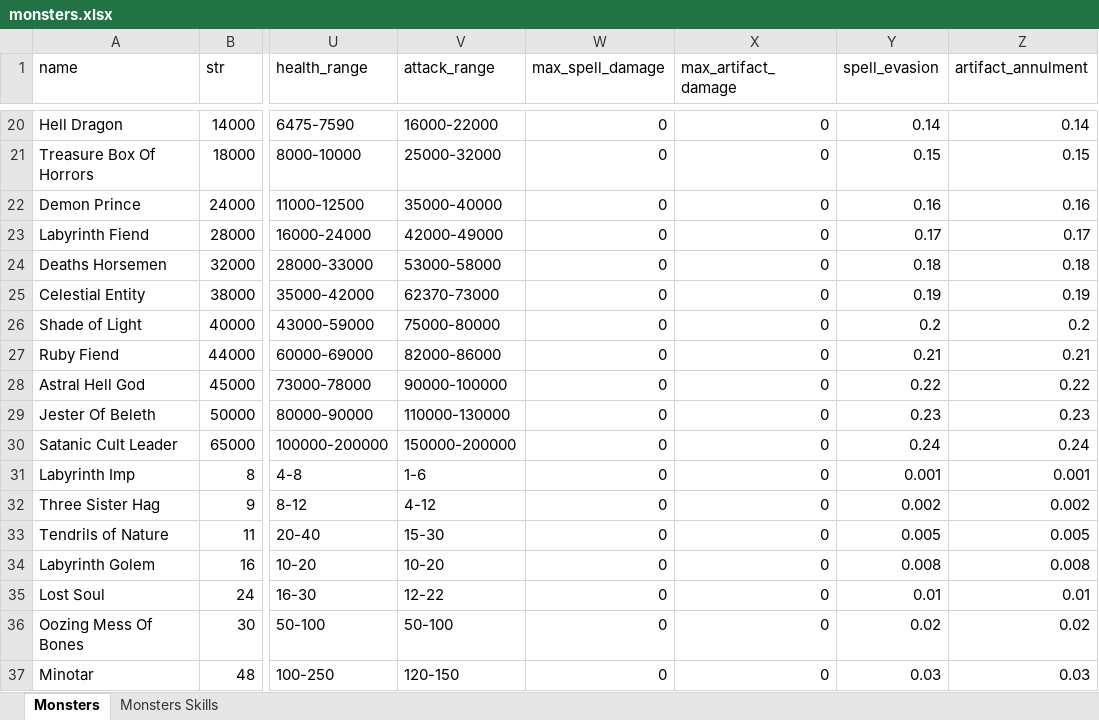
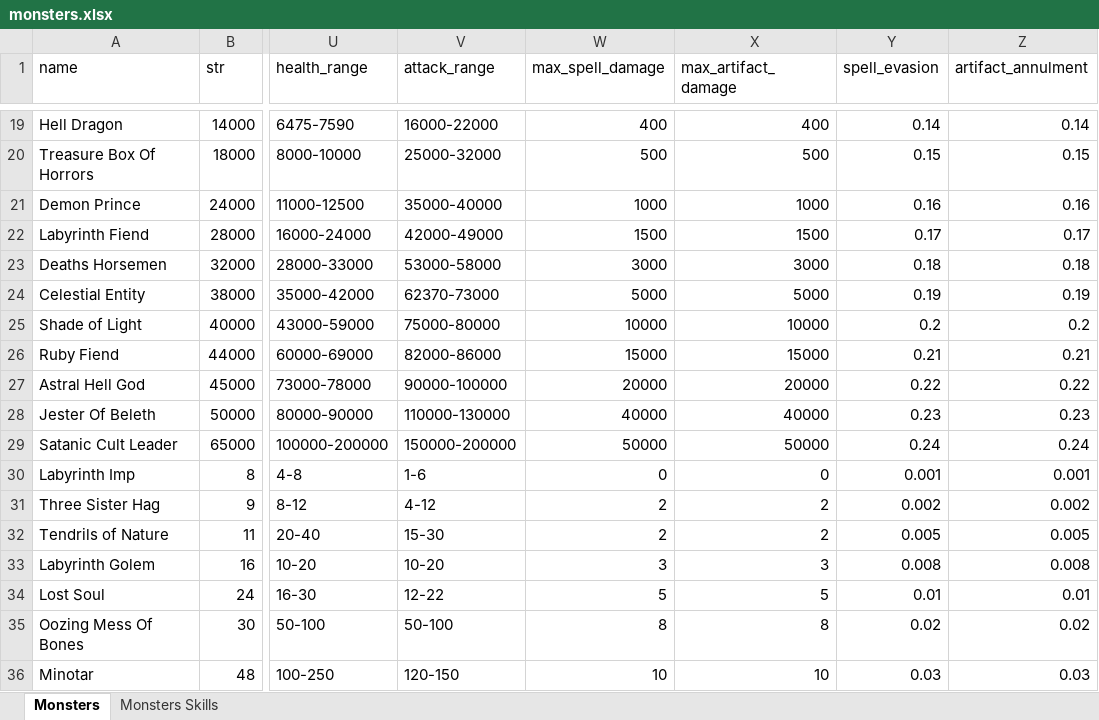
Before and after one commit to AdamKyle/flare, an Excel workbook: resources/data-imports/monsters.xlsx, sheet Monsters, drawn as a sheet; only a part is shown, gaps mark what is left out; values as stored, in another font and other column widths than the file's, no borders; addresses are those after the commit; the diff covers the shown part only; the diff names each change by its address in the sheet, - before the commit and + after, or states it on an @@ line.

```diff
--- a/resources/data-imports/monsters.xlsx (sheet Monsters)
+++ b/resources/data-imports/monsters.xlsx (sheet Monsters)
-W19 (max_spell_damage): 0
+W19 (max_spell_damage): 400
-X19 (max_artifact_damage): 0
+X19 (max_artifact_damage): 400
-W20 (max_spell_damage): 0
+W20 (max_spell_damage): 500
-X20 (max_artifact_damage): 0
+X20 (max_artifact_damage): 500
-W21 (max_spell_damage): 0
+W21 (max_spell_damage): 1000
-X21 (max_artifact_damage): 0
+X21 (max_artifact_damage): 1000
-W22 (max_spell_damage): 0
+W22 (max_spell_damage): 1500
-X22 (max_artifact_damage): 0
+X22 (max_artifact_damage): 1500
-W23 (max_spell_damage): 0
+W23 (max_spell_damage): 3000
-X23 (max_artifact_damage): 0
+X23 (max_artifact_damage): 3000
-W24 (max_spell_damage): 0
+W24 (max_spell_damage): 5000
-X24 (max_artifact_damage): 0
+X24 (max_artifact_damage): 5000
-W25 (max_spell_damage): 0
+W25 (max_spell_damage): 10000
-X25 (max_artifact_damage): 0
+X25 (max_artifact_damage): 10000
-W26 (max_spell_damage): 0
+W26 (max_spell_damage): 15000
-X26 (max_artifact_damage): 0
+X26 (max_artifact_damage): 15000
-W27 (max_spell_damage): 0
+W27 (max_spell_damage): 20000
-X27 (max_artifact_damage): 0
+X27 (max_artifact_damage): 20000
-W28 (max_spell_damage): 0
+W28 (max_spell_damage): 40000
-X28 (max_artifact_damage): 0
+X28 (max_artifact_damage): 40000
-W29 (max_spell_damage): 0
+W29 (max_spell_damage): 50000
-X29 (max_artifact_damage): 0
+X29 (max_artifact_damage): 50000
-W31:W32 (max_spell_damage): 0
+W31:W32 (max_spell_damage): 2
-X31:X32 (max_artifact_damage): 0
+X31:X32 (max_artifact_damage): 2
-W33 (max_spell_damage): 0
+W33 (max_spell_damage): 3
-X33 (max_artifact_damage): 0
+X33 (max_artifact_damage): 3
-W34 (max_spell_damage): 0
+W34 (max_spell_damage): 5
-X34 (max_artifact_damage): 0
+X34 (max_artifact_damage): 5
-W35 (max_spell_damage): 0
+W35 (max_spell_damage): 8
-X35 (max_artifact_damage): 0
+X35 (max_artifact_damage): 8
-W36 (max_spell_damage): 0
+W36 (max_spell_damage): 10
-X36 (max_artifact_damage): 0
+X36 (max_artifact_damage): 10
```
Also changed, not shown: 1 added row, 1 removed row and 177 edited cells elsewhere in this sheet, 4 other files.
